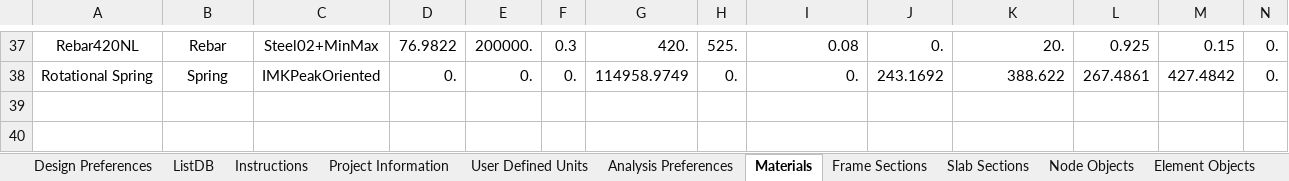
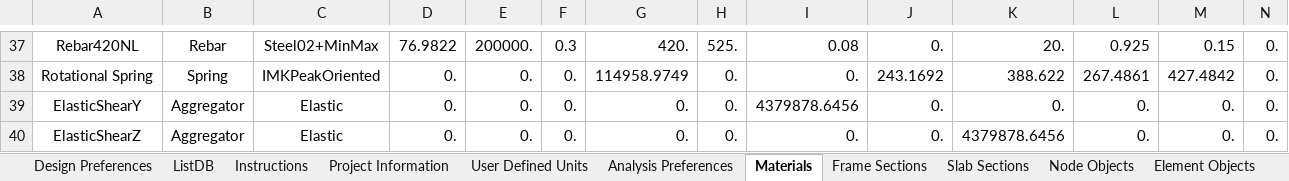
Before and after one commit to jwiciardo/SadProPy, an Excel workbook: src/sadpropy/model_inputfile.xlsx, sheet Materials, drawn as a sheet; only a part is shown, gaps mark what is left out; values as stored, in another font and other column widths than the file's, no borders; conditional formats not drawn; rows hold the shown columns only; the diff covers the shown part only; the diff names each change by its address in the sheet, - before the commit and + after, or states it on an @@ line.

```diff
--- a/src/sadpropy/model_inputfile.xlsx (sheet Materials)
+++ b/src/sadpropy/model_inputfile.xlsx (sheet Materials)
+row 39: ElasticShearY | Aggregator | Elastic | 0. | 0. | 0. | 0. | 0. | 4379878.6456 | 0. | 0. | 0. | 0. | 0.
+row 40: ElasticShearZ | Aggregator | Elastic | 0. | 0. | 0. | 0. | 0. | 0. | 0. | 4379878.6456 | 0. | 0. | 0.
```
Also changed, not shown: 17 edited cells and merged cells elsewhere in this sheet, sheet Frame Sections, sheet ListDB, sheet Shell Objects, 15 other files.
